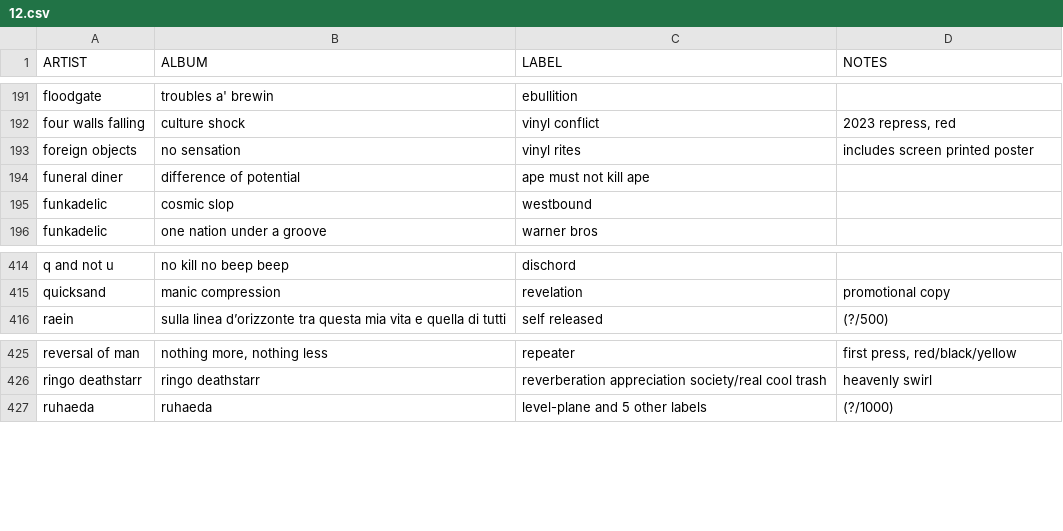
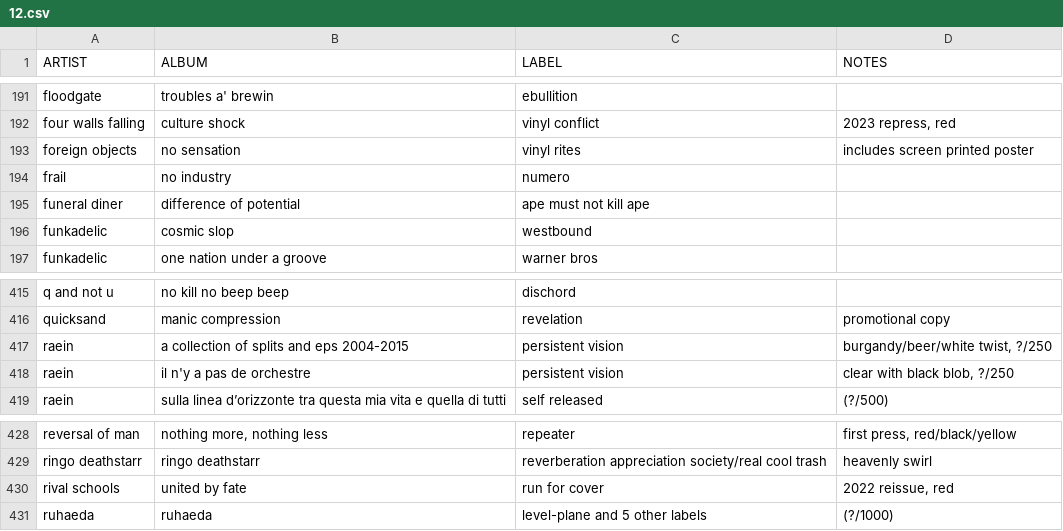
Before and after one commit to okjjj/tradelist, a CSV file: 12.csv, drawn as a sheet; only a part is shown, gaps mark what is left out; the diff names each change by its address in the sheet, - before the commit and + after, or states it on an @@ line.

```diff
--- a/12.csv
+++ b/12.csv
+row 194: frail | no industry | numero
+row 417: raein | a collection of splits and eps 2004-2015 | persistent vision | burgandy/beer/white twist, ?/250
+row 418: raein | il n'y a pas de orchestre | persistent vision | clear with black blob, ?/250
+row 430: rival schools | united by fate | run for cover | 2022 reissue, red
```
Also changed, not shown: 7.csv.
